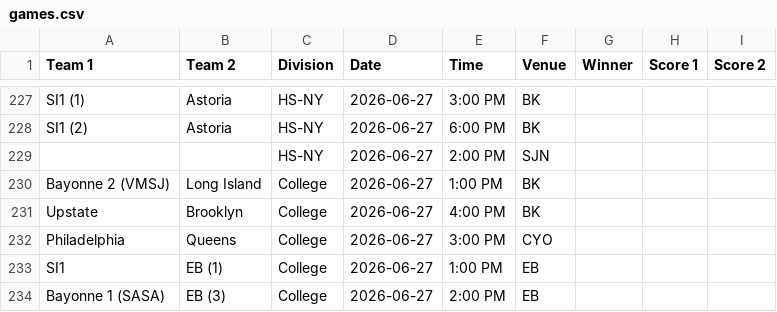
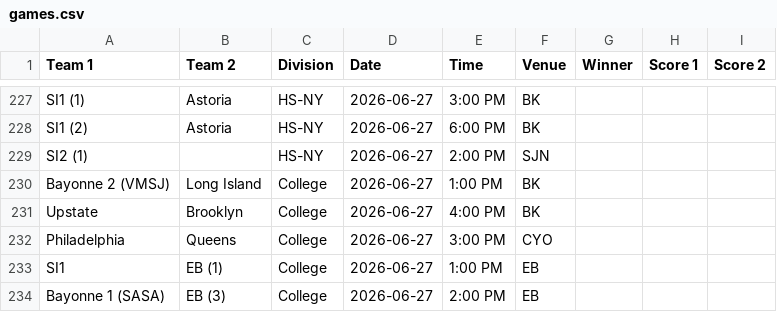
Before and after one commit to nacopticleague/mygamestab, a CSV file: data/games.csv, drawn as a sheet; only a part is shown, gaps mark what is left out.

Commit message:
Update data/games.csv from Google Sheet

```diff
--- a/data/games.csv
+++ b/data/games.csv
@@ -228,3 +228,3 @@ SI1 (1),Astoria,HS-NY,2026-06-27,3:00 PM,BK,,,
 SI1 (2),Astoria,HS-NY,2026-06-27,6:00 PM,BK,,,
-,,HS-NY,2026-06-27,2:00 PM,SJN,,,
+SI2 (1),,HS-NY,2026-06-27,2:00 PM,SJN,,,
 Bayonne 2 (VMSJ),Long Island,College,2026-06-27,1:00 PM,BK,,,
```
